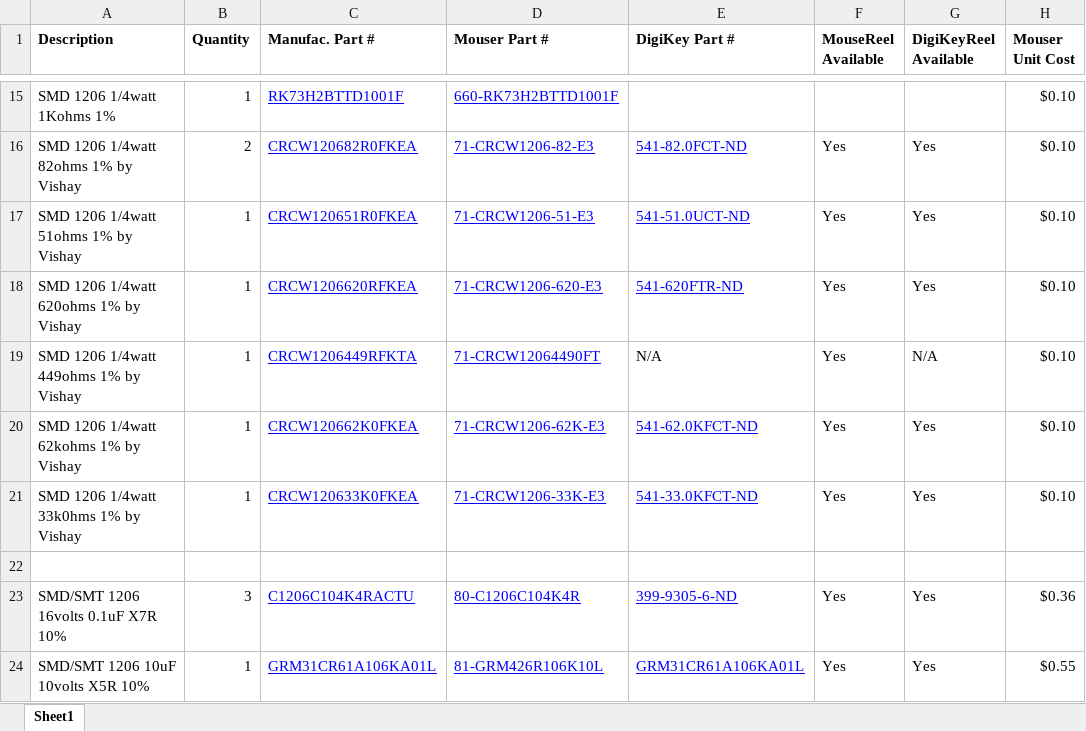
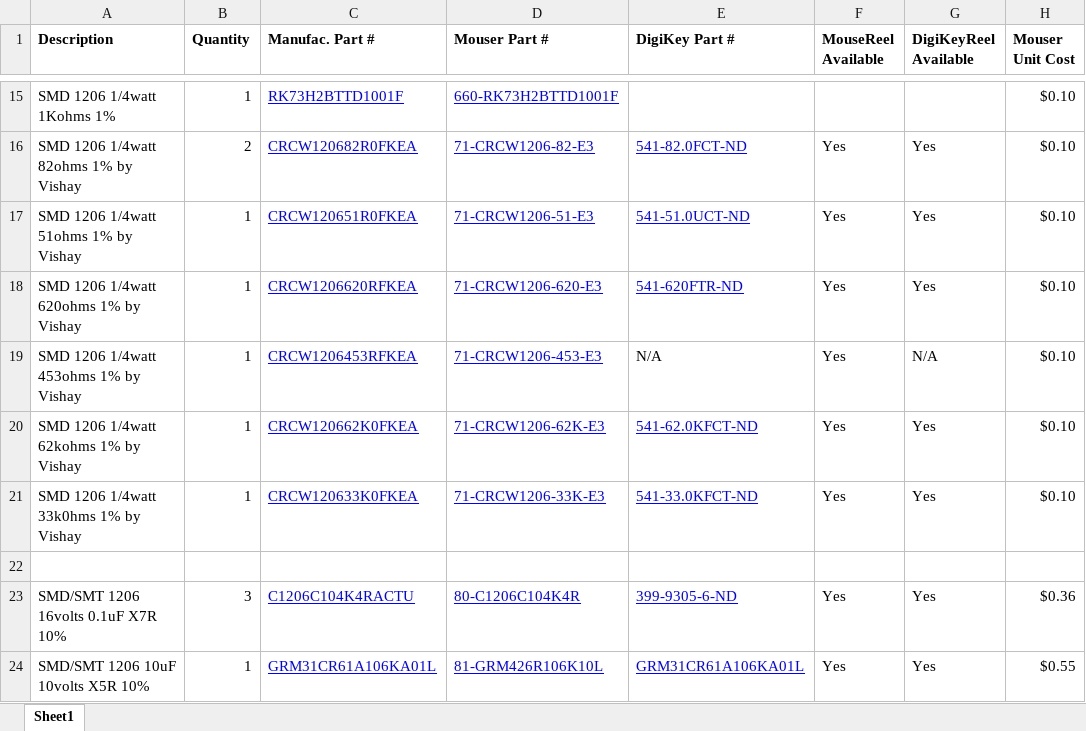
Before and after one commit to jon-whit/airU-bb, an Excel workbook: eagle/Bill of Materials-v1.xlsx, sheet Sheet1, drawn as a sheet; only a part is shown, gaps mark what is left out; values as stored, in another font and other column widths than the file's, no borders; the diff names each change by its address in the sheet, - before the commit and + after, or states it on an @@ line.

```diff
--- a/eagle/Bill of Materials-v1.xlsx (sheet Sheet1)
+++ b/eagle/Bill of Materials-v1.xlsx (sheet Sheet1)
-A19 (Description): SMD 1206 1/4watt 449ohms 1% by Vishay
+A19 (Description): SMD 1206 1/4watt 453ohms 1% by Vishay
-C19 (Manufac. Part #): CRCW1206449RFKTA
+C19 (Manufac. Part #): CRCW1206453RFKEA
-D19 (Mouser Part #): 71-CRCW12064490FT
+D19 (Mouser Part #): 71-CRCW1206-453-E3
```
Also changed, not shown: 11 other files.
